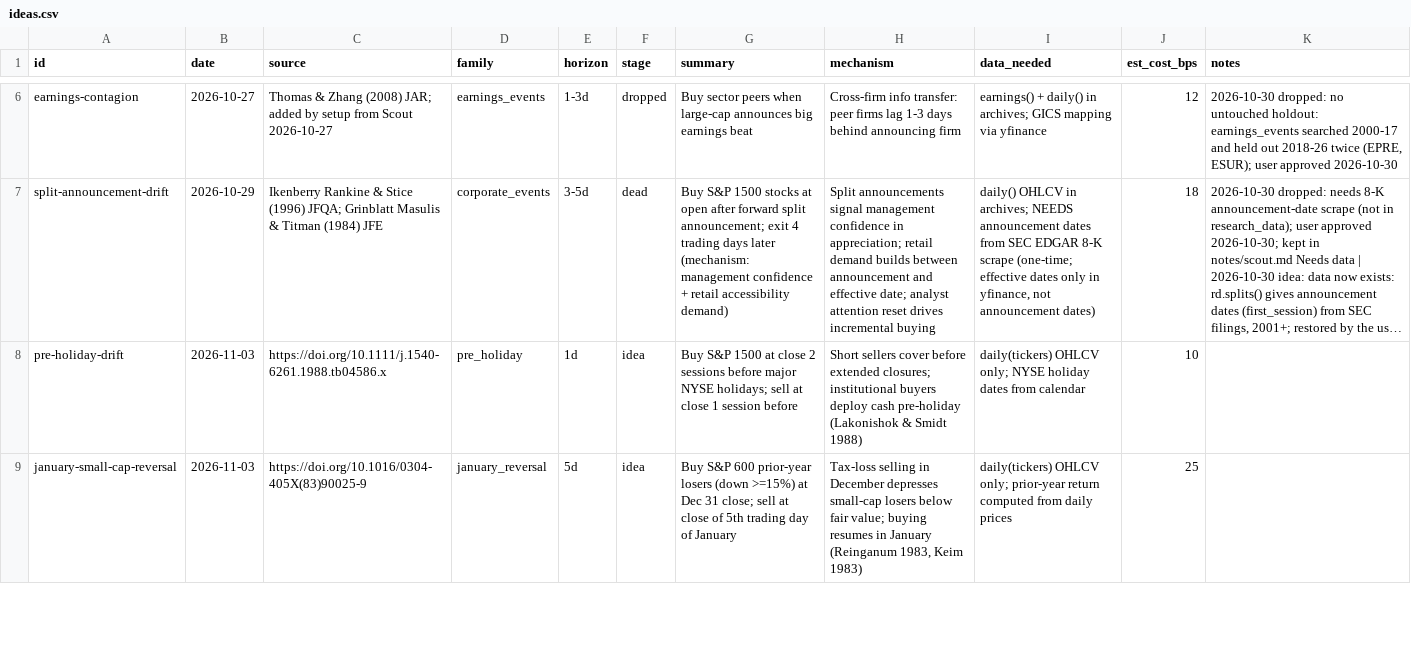
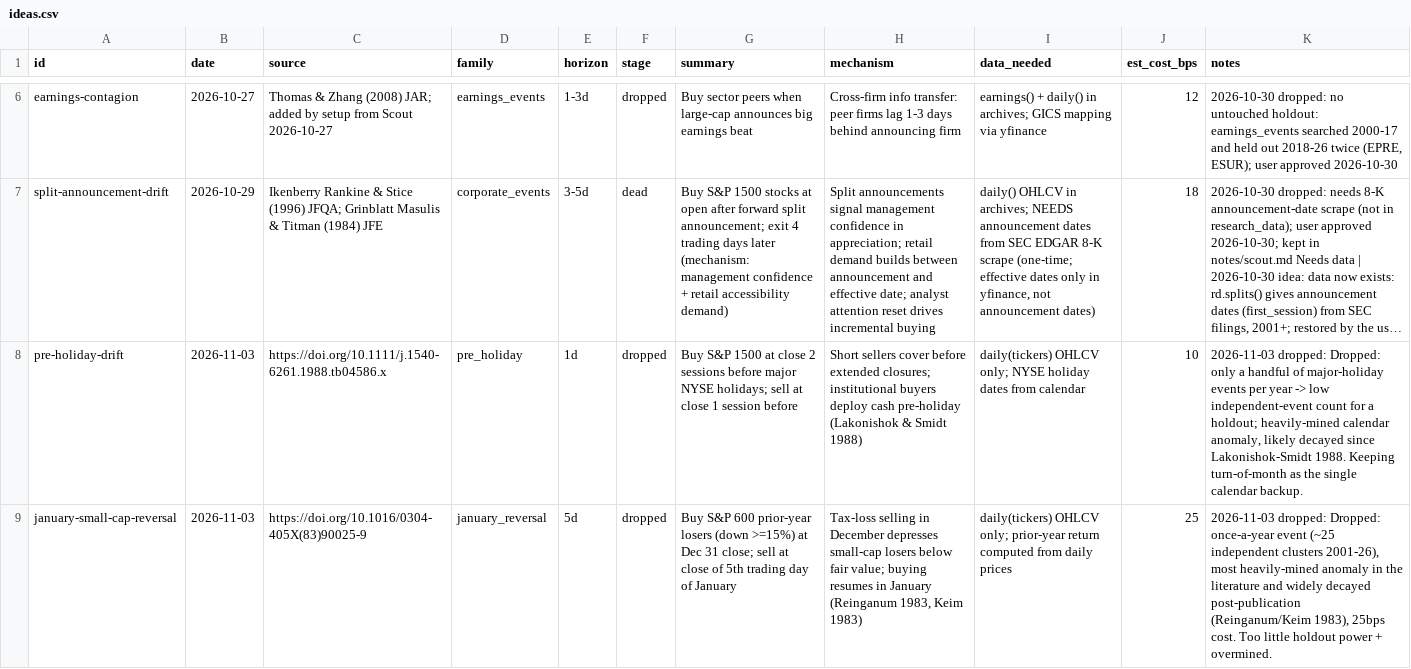
Before and after one commit to MrKoods/StockAnalysis, a CSV file: registry/ideas.csv, drawn as a sheet; only a part is shown, gaps mark what is left out; long unchanged cells end in …; the diff covers the shown part only; the diff names each change by its address in the sheet, - before the commit and + after, or states it on an @@ line.

Commit message:
team-runner: director 2026-11-03 (pipeline has room (0/2 in research) with 1 idea(s) waiting - queue up to 2)

```diff
--- a/registry/ideas.csv
+++ b/registry/ideas.csv
-F8:F9 (stage): idea
+F8:F9 (stage): dropped
-K8 (notes): (empty)
+K8 (notes): 2026-11-03 dropped: Dropped: only a handful of major-holiday events per year -> low independent-event count for a holdout; heavily-mined calendar anomaly, likely decayed since Lakonishok-Smidt 1988. Keeping turn-of-month as the single calendar backup.
-K9 (notes): (empty)
+K9 (notes): 2026-11-03 dropped: Dropped: once-a-year event (~25 independent clusters 2001-26), most heavily-mined anomaly in the literature and widely decayed post-publication (Reinganum/Keim 1983), 25bps cost. Too little holdout power + overmined.
```
Also changed, not shown: 4 edited cells elsewhere in this file, 1 other file.
